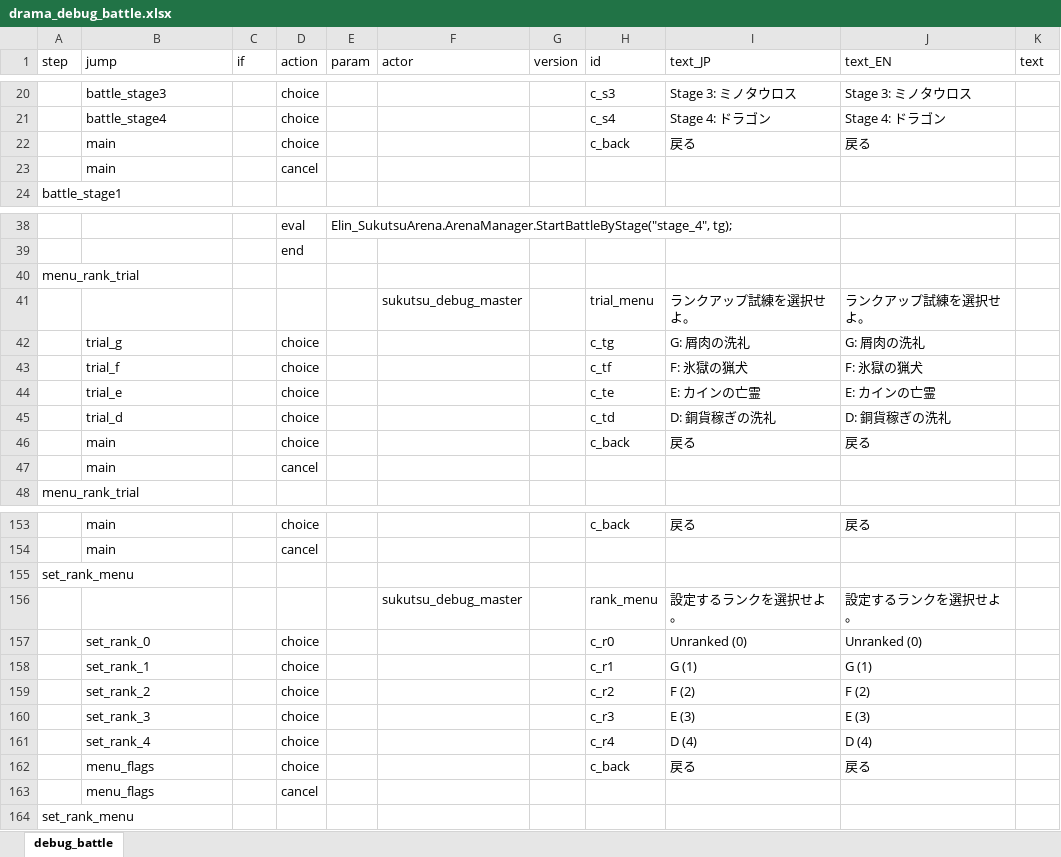
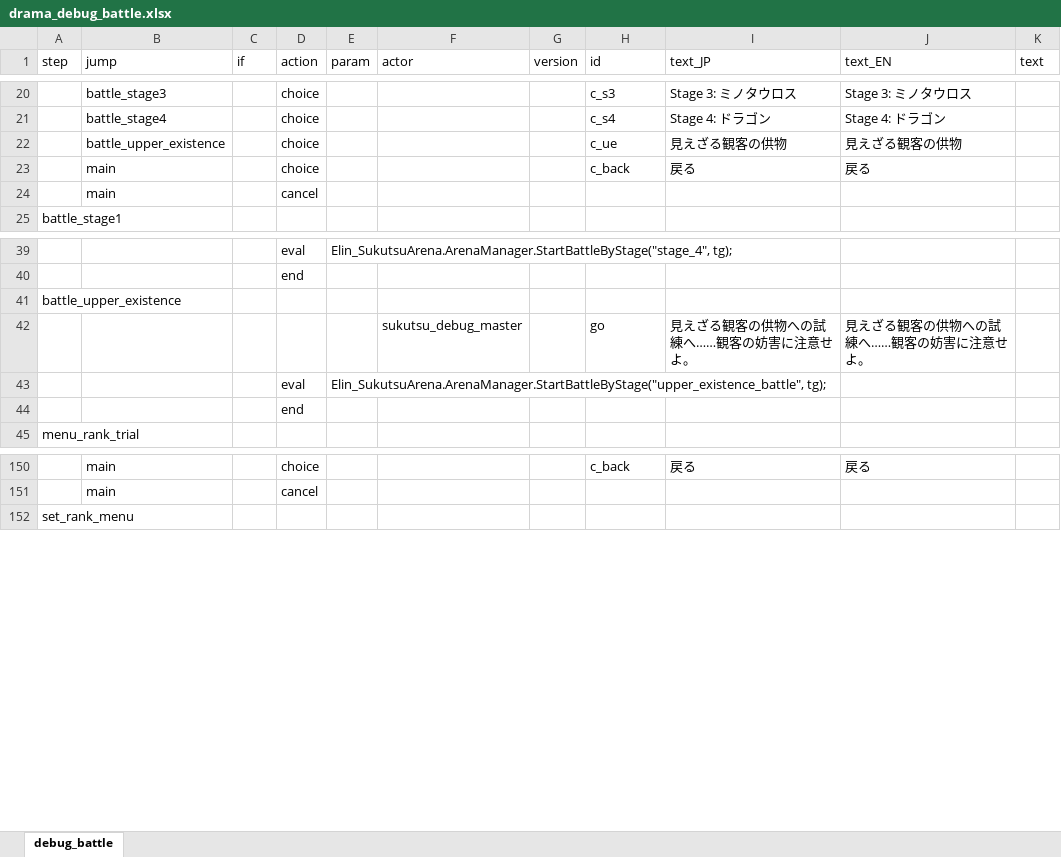
Before and after one commit to chitsii/ElinMod, an Excel workbook: Elin_SukutsuArena/LangMod/JP/Dialog/Drama/drama_debug_battle.xlsx, sheet debug_battle, drawn as a sheet; only a part is shown, gaps mark what is left out; values as stored, in another font and other column widths than the file's, no borders; removed rows and columns are numbered as before the commit, all else as after; the diff names each change by its address in the sheet, - before the commit and + after, or states it on an @@ line.

```diff
--- a/Elin_SukutsuArena/LangMod/JP/Dialog/Drama/drama_debug_battle.xlsx (sheet debug_battle)
+++ b/Elin_SukutsuArena/LangMod/JP/Dialog/Drama/drama_debug_battle.xlsx (sheet debug_battle)
+row 22:  | battle_upper_existence |  | choice |  |  |  | c_ue | 見えざる観客の供物 | 見えざる観客の供物
-A41 (step): menu_rank_trial
+A41 (step): battle_upper_existence
-row 41:  |  |  |  |  | sukutsu_debug_master |  | trial_menu | ランクアップ試練を選択せよ。 | ランクアップ試練を選択せよ。
-row 42:  | trial_g |  | choice |  |  |  | c_tg | G: 屑肉の洗礼 | G: 屑肉の洗礼
-row 43:  | trial_f |  | choice |  |  |  | c_tf | F: 氷獄の猟犬 | F: 氷獄の猟犬
-row 44:  | trial_e |  | choice |  |  |  | c_te | E: カインの亡霊 | E: カインの亡霊
-row 45:  | trial_d |  | choice |  |  |  | c_td | D: 銅貨稼ぎの洗礼 | D: 銅貨稼ぎの洗礼
-row 46:  | main |  | choice |  |  |  | c_back | 戻る | 戻る
-row 47:  | main |  | cancel
+row 42:  |  |  |  |  | sukutsu_debug_master |  | go | 見えざる観客の供物への試練へ……観客の妨害に注意せよ。 | 見えざる観客の供物への試練へ……観客の妨害に注意せよ。
+row 43:  |  |  | eval | Elin_SukutsuArena.ArenaManager.StartBattleByStage("upper_existence_battle", tg);
+row 44:  |  |  | end
-row 155: set_rank_menu
-row 156:  |  |  |  |  | sukutsu_debug_master |  | rank_menu | 設定するランクを選択せよ。 | 設定するランクを選択せよ。
-row 157:  | set_rank_0 |  | choice |  |  |  | c_r0 | Unranked (0) | Unranked (0)
-row 158:  | set_rank_1 |  | choice |  |  |  | c_r1 | G (1) | G (1)
-row 159:  | set_rank_2 |  | choice |  |  |  | c_r2 | F (2) | F (2)
-row 160:  | set_rank_3 |  | choice |  |  |  | c_r3 | E (3) | E (3)
-row 161:  | set_rank_4 |  | choice |  |  |  | c_r4 | D (4) | D (4)
-row 162:  | menu_flags |  | choice |  |  |  | c_back | 戻る | 戻る
-row 163:  | menu_flags |  | cancel
```
Also changed, not shown: Elin_SukutsuArena/LangMod/JP/Dialog/Drama/drama_lily_real_name.xlsx, Elin_SukutsuArena/LangMod/JP/Dialog/Drama/drama_rank_up_D.xlsx, 53 other files.
